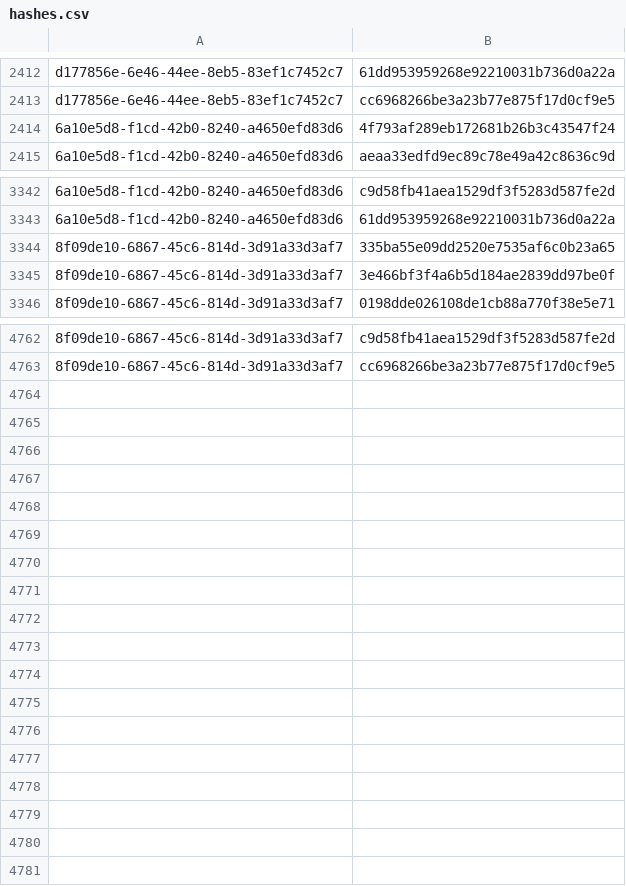
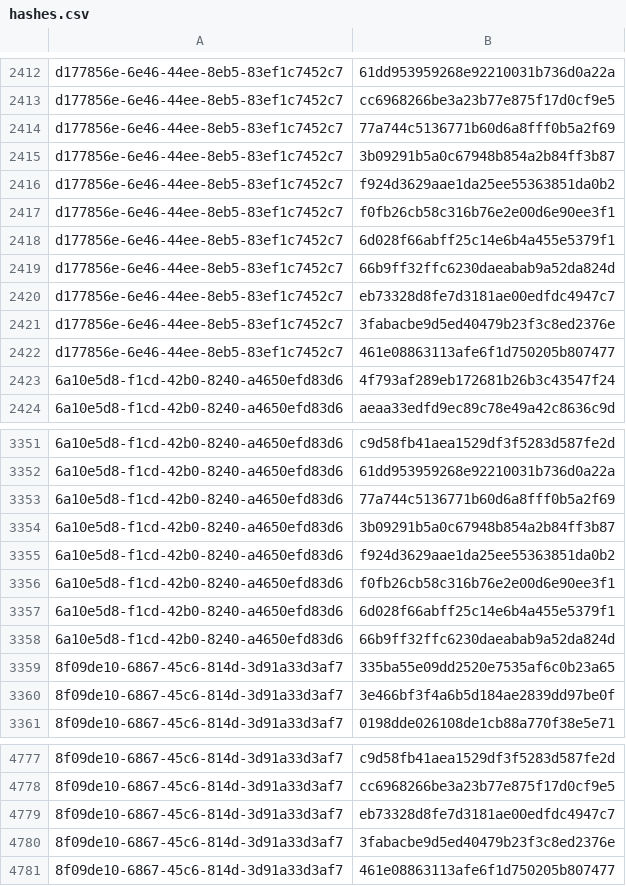
Before and after one commit to RedBlue232/threat-feed-publisher, a CSV file: misp-feed/hashes.csv, drawn as a sheet; only a part is shown, gaps mark what is left out; the diff names each change by its address in the sheet, - before the commit and + after, or states it on an @@ line.

Commit message:
chore(misp): refresh feed (3 events) [2026-10-14T13:30Z]

```diff
--- a/misp-feed/hashes.csv
+++ b/misp-feed/hashes.csv
+row 2414: d177856e-6e46-44ee-8eb5-83ef1c7452c7 | 77a744c5136771b60d6a8fff0b5a2f69
+row 2415: d177856e-6e46-44ee-8eb5-83ef1c7452c7 | 3b09291b5a0c67948b854a2b84ff3b87
+row 2416: d177856e-6e46-44ee-8eb5-83ef1c7452c7 | f924d3629aae1da25ee55363851da0b2
+row 2417: d177856e-6e46-44ee-8eb5-83ef1c7452c7 | f0fb26cb58c316b76e2e00d6e90ee3f1
+row 2418: d177856e-6e46-44ee-8eb5-83ef1c7452c7 | 6d028f66abff25c14e6b4a455e5379f1
+row 2419: d177856e-6e46-44ee-8eb5-83ef1c7452c7 | 66b9ff32ffc6230daeabab9a52da824d
+row 2420: d177856e-6e46-44ee-8eb5-83ef1c7452c7 | eb73328d8fe7d3181ae00edfdc4947c7
+row 2421: d177856e-6e46-44ee-8eb5-83ef1c7452c7 | 3fabacbe9d5ed40479b23f3c8ed2376e
+row 2422: d177856e-6e46-44ee-8eb5-83ef1c7452c7 | 461e08863113afe6f1d750205b807477
+row 3353: 6a10e5d8-f1cd-42b0-8240-a4650efd83d6 | 77a744c5136771b60d6a8fff0b5a2f69
+row 3354: 6a10e5d8-f1cd-42b0-8240-a4650efd83d6 | 3b09291b5a0c67948b854a2b84ff3b87
+row 3355: 6a10e5d8-f1cd-42b0-8240-a4650efd83d6 | f924d3629aae1da25ee55363851da0b2
+row 3356: 6a10e5d8-f1cd-42b0-8240-a4650efd83d6 | f0fb26cb58c316b76e2e00d6e90ee3f1
+row 3357: 6a10e5d8-f1cd-42b0-8240-a4650efd83d6 | 6d028f66abff25c14e6b4a455e5379f1
+row 3358: 6a10e5d8-f1cd-42b0-8240-a4650efd83d6 | 66b9ff32ffc6230daeabab9a52da824d
+row 4779: 8f09de10-6867-45c6-814d-3d91a33d3af7 | eb73328d8fe7d3181ae00edfdc4947c7
+row 4780: 8f09de10-6867-45c6-814d-3d91a33d3af7 | 3fabacbe9d5ed40479b23f3c8ed2376e
+row 4781: 8f09de10-6867-45c6-814d-3d91a33d3af7 | 461e08863113afe6f1d750205b807477
```
Also changed, not shown: 4 other files.
